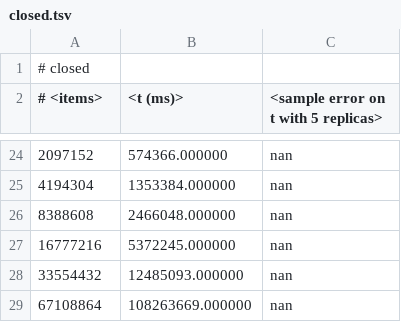
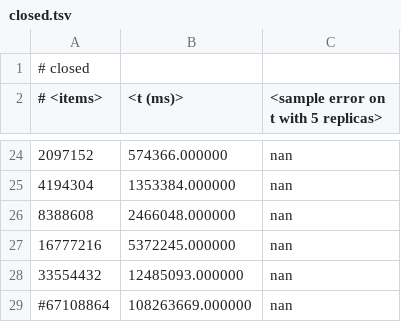
Before and after one commit to neil-edelman/boxes, a TSV file: timing/graph/closed.tsv, drawn as a sheet; only a part is shown, gaps mark what is left out.

Commit message:
Performance graph.

```diff
--- a/timing/graph/closed.tsv
+++ b/timing/graph/closed.tsv
@@ -28,2 +28,2 @@
 33554432	12485093.000000	nan
-67108864	108263669.000000	nan
+#67108864	108263669.000000	nan
```
Also changed, not shown: timing/graph/open.tsv, timing/graph/unordered.tsv, 1 other file.
